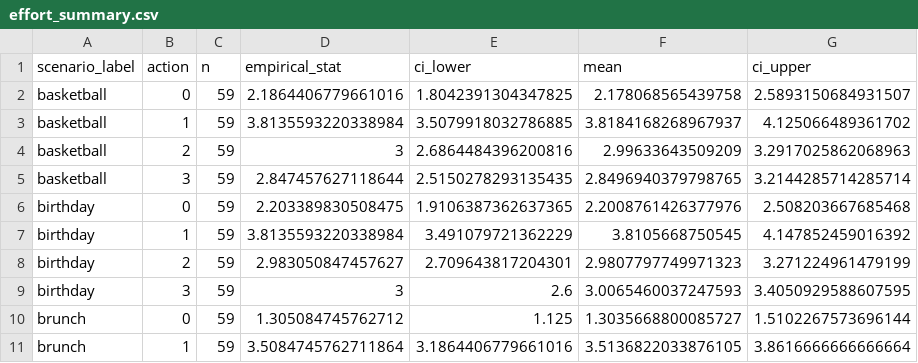
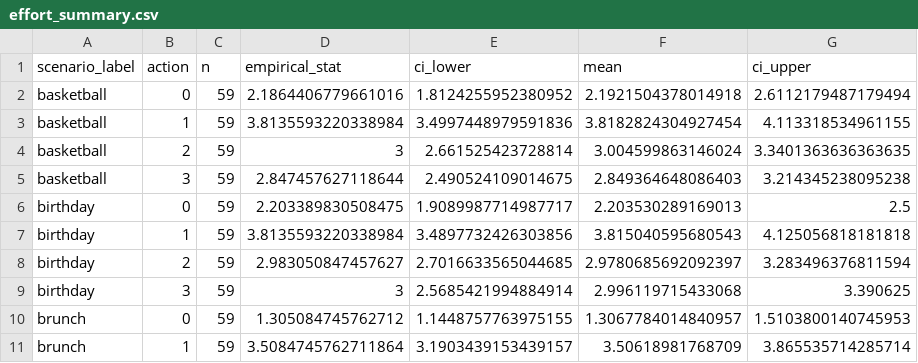
Before and after one commit to aliciamchen/sip, a CSV file: data/effort/effort_summary.csv, drawn as a sheet; only a part is shown; the diff covers the shown part only.

```diff
--- a/data/effort/effort_summary.csv
+++ b/data/effort/effort_summary.csv
@@ -1,11 +1,11 @@
 scenario_label,action,n,empirical_stat,ci_lower,mean,ci_upper
-basketball,0,59,2.1864406779661016,1.8042391304347825,2.178068565439758,2.5893150684931507
-basketball,1,59,3.8135593220338984,3.5079918032786885,3.8184168268967937,4.125066489361702
-basketball,2,59,3,2.6864484396200816,2.99633643509209,3.2917025862068963
-basketball,3,59,2.847457627118644,2.5150278293135435,2.8496940379798765,3.2144285714285714
-birthday,0,59,2.203389830508475,1.9106387362637365,2.2008761426377976,2.508203667685468
-birthday,1,59,3.8135593220338984,3.491079721362229,3.8105668750545,4.147852459016392
-birthday,2,59,2.983050847457627,2.709643817204301,2.9807797749971323,3.271224961479199
-birthday,3,59,3,2.6,3.0065460037247593,3.4050929588607595
-brunch,0,59,1.305084745762712,1.125,1.3035668800085727,1.5102267573696144
-brunch,1,59,3.5084745762711864,3.1864406779661016,3.5136822033876105,3.8616666666666664
+basketball,0,59,2.1864406779661016,1.8124255952380952,2.1921504378014918,2.6112179487179494
+basketball,1,59,3.8135593220338984,3.4997448979591836,3.8182824304927454,4.113318534961155
+basketball,2,59,3,2.661525423728814,3.004599863146024,3.3401363636363635
+basketball,3,59,2.847457627118644,2.490524109014675,2.849364648086403,3.214345238095238
+birthday,0,59,2.203389830508475,1.9089987714987717,2.203530289169013,2.5
+birthday,1,59,3.8135593220338984,3.4897732426303856,3.815040595680543,4.125056818181818
+birthday,2,59,2.983050847457627,2.7016633565044685,2.9780685692092397,3.283496376811594
+birthday,3,59,3,2.5685421994884914,2.996119715433068,3.390625
+brunch,0,59,1.305084745762712,1.1448757763975155,1.3067784014840957,1.5103800140745953
+brunch,1,59,3.5084745762711864,3.1903439153439157,3.50618981768709,3.865535714285714
```
Also changed, not shown: 162 edited cells elsewhere in this file, data/discomfort/discomfort_summary.csv, data/planning-1/main_trials_tidy_with_preds.csv, 13 other files.
